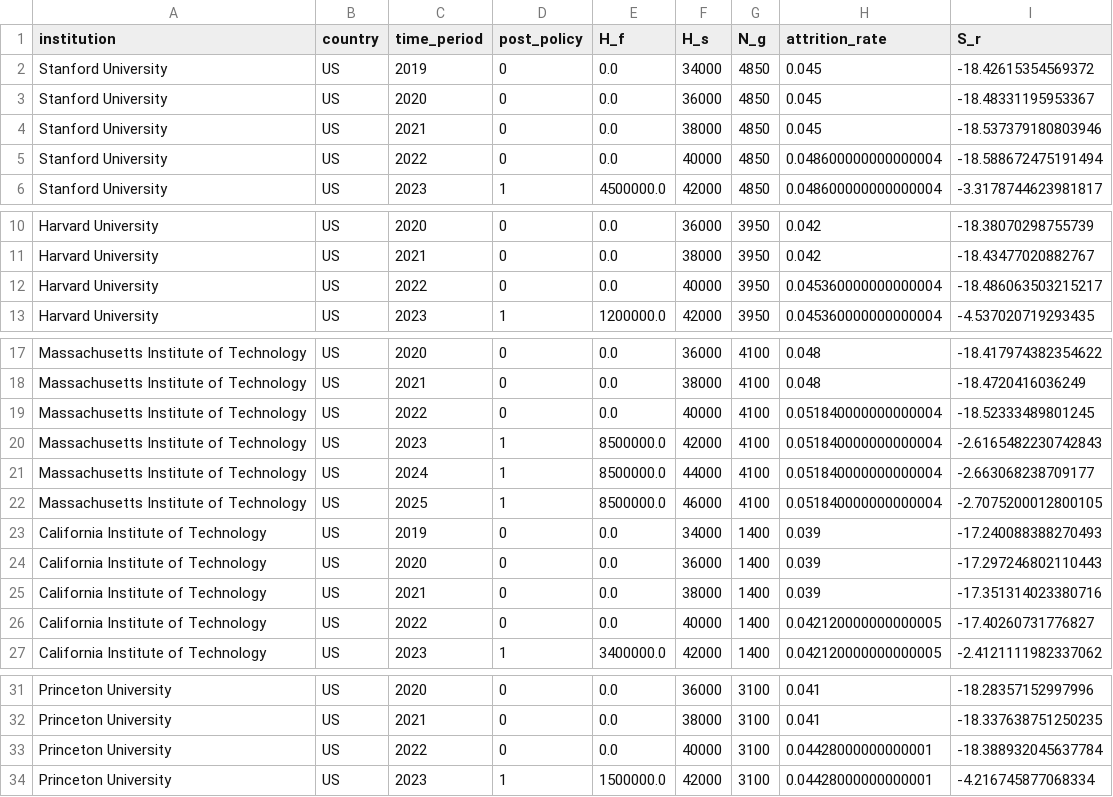
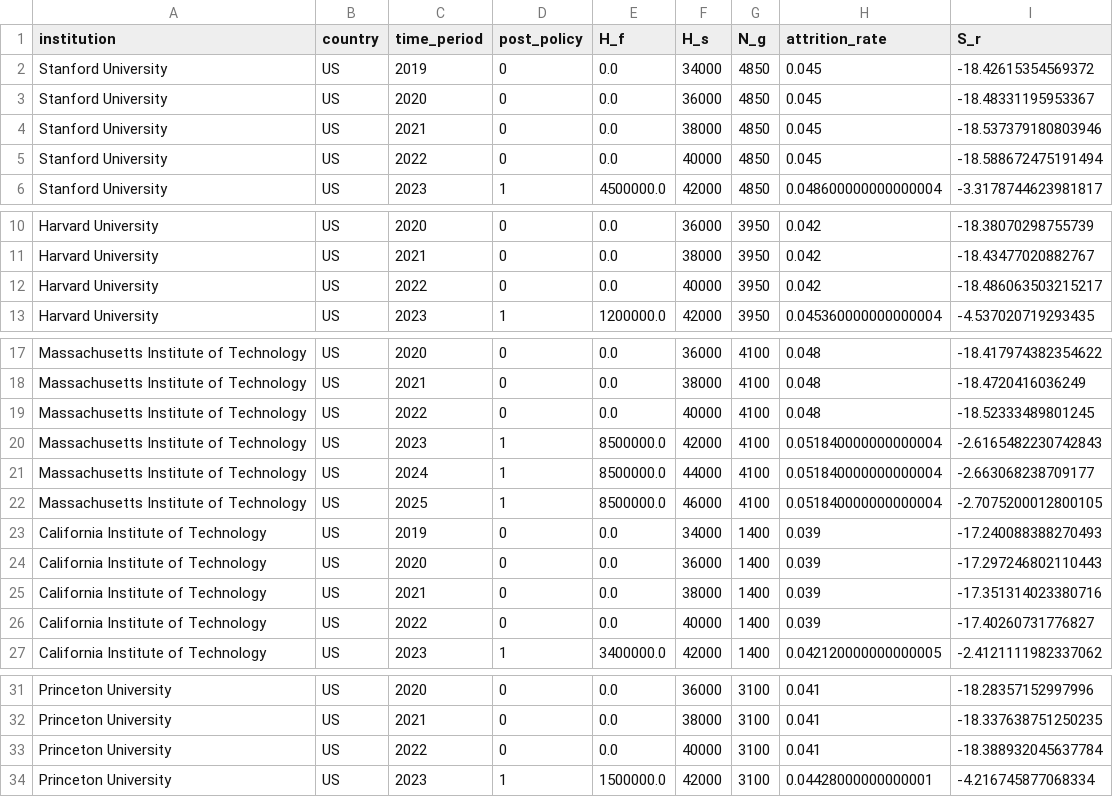
Before and after one commit to zl1212-ship-it/education-policy-care-audit, a CSV file: governance_matrix.csv, drawn as a sheet; only a part is shown, gaps mark what is left out; the diff covers the shown part only.

```diff
--- a/governance_matrix.csv
+++ b/governance_matrix.csv
@@ -4,3 +4,3 @@ Stanford University,US,2020,0,0.0,36000,4850,0.045,-18.48331195953367
 Stanford University,US,2021,0,0.0,38000,4850,0.045,-18.537379180803946
-Stanford University,US,2022,0,0.0,40000,4850,0.048600000000000004,-18.588672475191494
+Stanford University,US,2022,0,0.0,40000,4850,0.045,-18.588672475191494
 Stanford University,US,2023,1,4500000.0,42000,4850,0.048600000000000004,-3.3178744623981817
@@ -11,3 +11,3 @@ Harvard University,US,2020,0,0.0,36000,3950,0.042,-18.38070298755739
 Harvard University,US,2021,0,0.0,38000,3950,0.042,-18.43477020882767
-Harvard University,US,2022,0,0.0,40000,3950,0.045360000000000004,-18.486063503215217
+Harvard University,US,2022,0,0.0,40000,3950,0.042,-18.486063503215217
 Harvard University,US,2023,1,1200000.0,42000,3950,0.045360000000000004,-4.537020719293435
@@ -18,3 +18,3 @@ Massachusetts Institute of Technology,US,2020,0,0.0,36000,4100,0.048,-18.4179743
 Massachusetts Institute of Technology,US,2021,0,0.0,38000,4100,0.048,-18.4720416036249
-Massachusetts Institute of Technology,US,2022,0,0.0,40000,4100,0.051840000000000004,-18.52333489801245
+Massachusetts Institute of Technology,US,2022,0,0.0,40000,4100,0.048,-18.52333489801245
 Massachusetts Institute of Technology,US,2023,1,8500000.0,42000,4100,0.051840000000000004,-2.6165482230742843
@@ -25,3 +25,3 @@ California Institute of Technology,US,2020,0,0.0,36000,1400,0.039,-17.2972468021
 California Institute of Technology,US,2021,0,0.0,38000,1400,0.039,-17.351314023380716
-California Institute of Technology,US,2022,0,0.0,40000,1400,0.042120000000000005,-17.40260731776827
+California Institute of Technology,US,2022,0,0.0,40000,1400,0.039,-17.40260731776827
 California Institute of Technology,US,2023,1,3400000.0,42000,1400,0.042120000000000005,-2.4121111982337062
@@ -32,3 +32,3 @@ Princeton University,US,2020,0,0.0,36000,3100,0.041,-18.28357152997996
 Princeton University,US,2021,0,0.0,38000,3100,0.041,-18.337638751250235
-Princeton University,US,2022,0,0.0,40000,3100,0.04428000000000001,-18.388932045637784
+Princeton University,US,2022,0,0.0,40000,3100,0.041,-18.388932045637784
 Princeton University,US,2023,1,1500000.0,42000,3100,0.04428000000000001,-4.216745877068334
```
Also changed, not shown: 28 edited cells elsewhere in this file.
